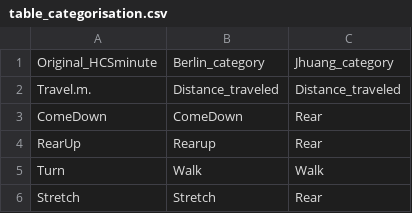
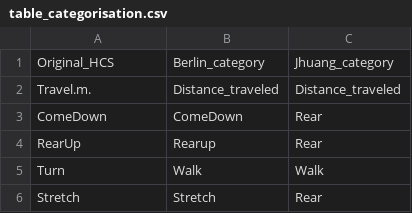
Before and after one commit to jcolomb/HCS_analysis, a CSV file: analysis/materialforpaper/table_categorisation.csv, drawn as a sheet; only a part is shown.

Commit message:
tablecat changes

```diff
--- a/analysis/materialforpaper/table_categorisation.csv
+++ b/analysis/materialforpaper/table_categorisation.csv
@@ -1,2 +1,2 @@
-Original_HCSminute,Berlin_category,Jhuang_category
+Original_HCS,Berlin_category,Jhuang_category
 Travel.m.,Distance_traveled,Distance_traveled
```
Also changed, not shown: 2 other files.
